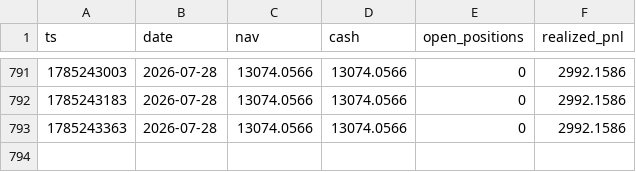
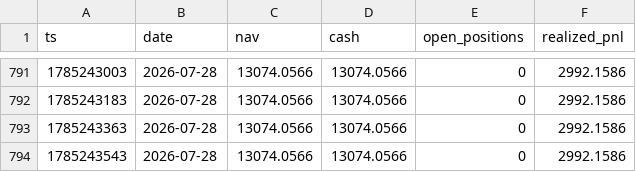
Before and after one commit to zhangliao888999-pixel/listing-paper-monitor, a CSV file: nav_botscalp.csv, drawn as a sheet; only a part is shown, gaps mark what is left out.

Commit message:
botscalp local cycle 2026-07-28T12:59Z

```diff
--- a/nav_botscalp.csv
+++ b/nav_botscalp.csv
@@ -793 +793,2 @@ ts,date,nav,cash,open_positions,realized_pnl
 1785243363,2026-07-28,13074.0566,13074.0566,0,2992.1586
+1785243543,2026-07-28,13074.0566,13074.0566,0,2992.1586
```
Also changed, not shown: 2 other files.
